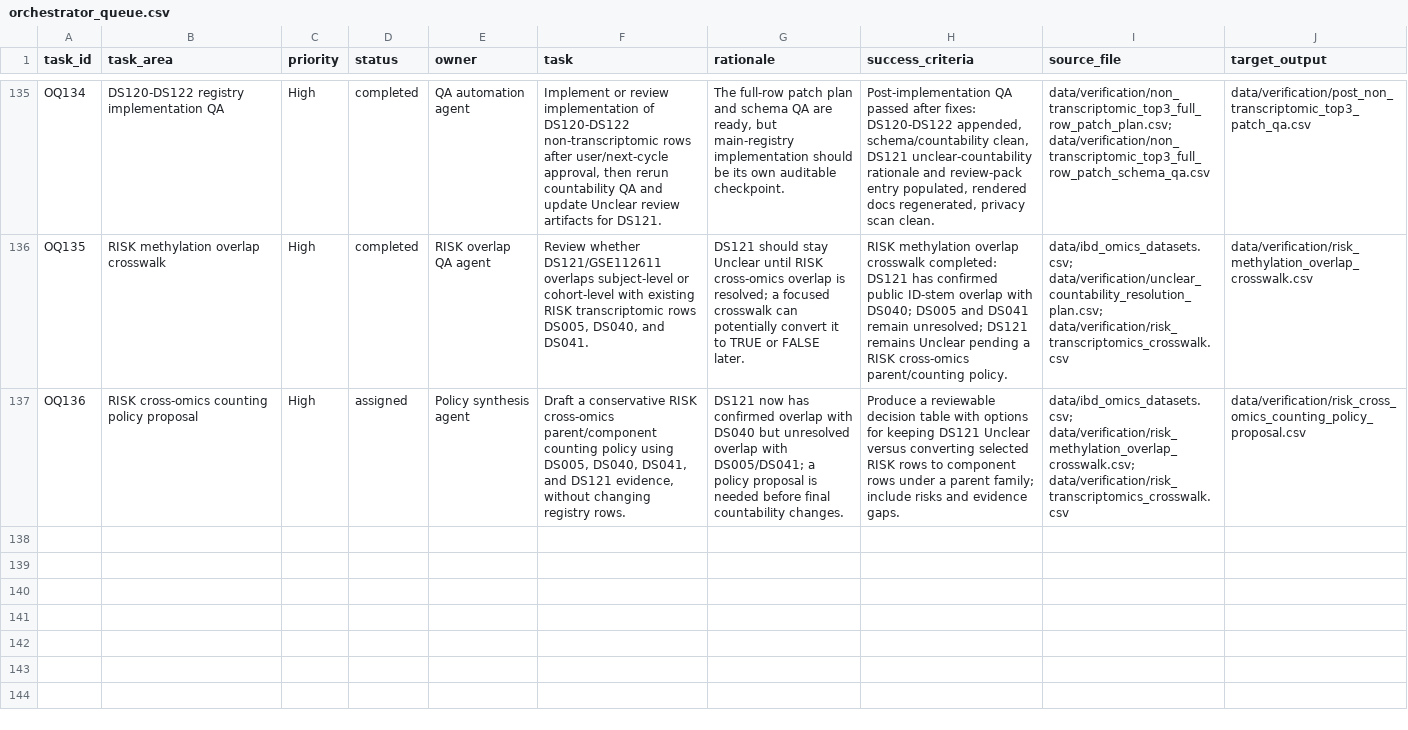
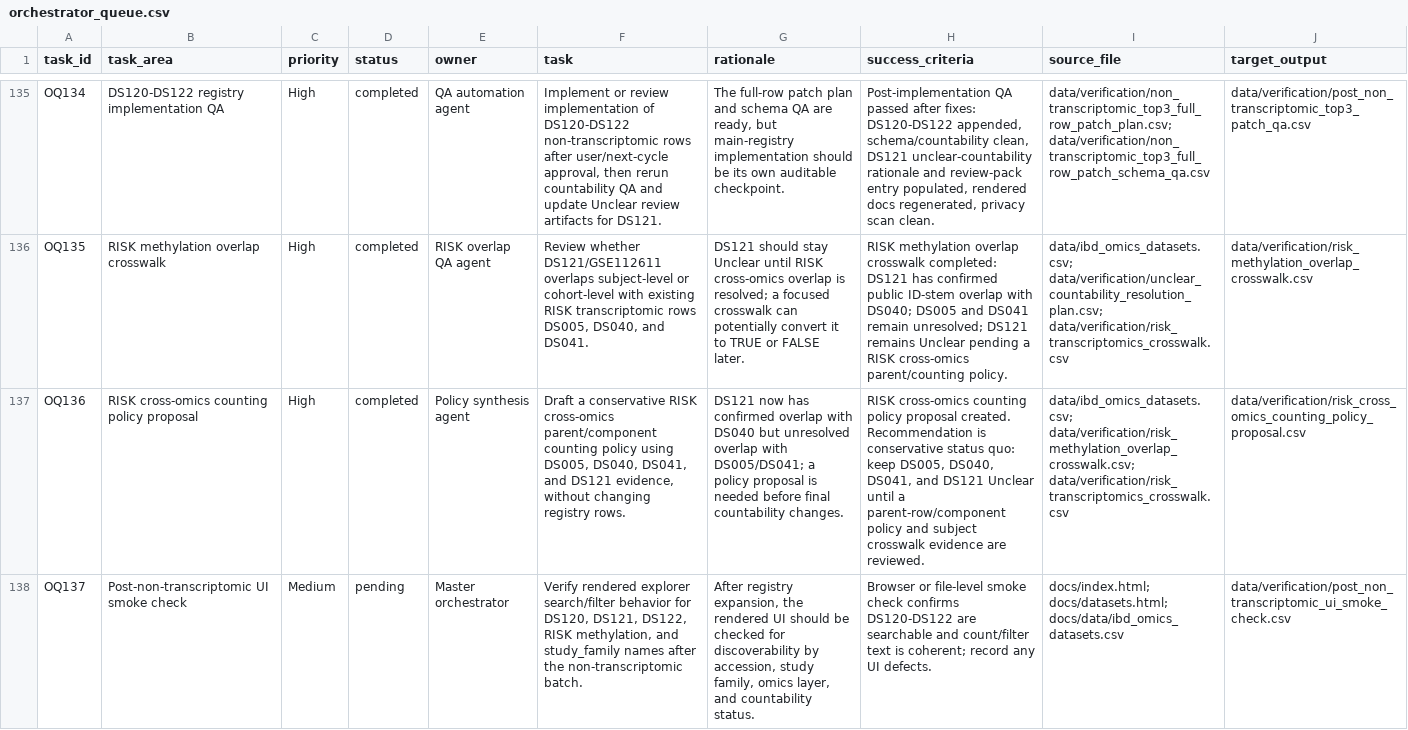
Before and after one commit to DahhamAlsoud/ibd-omics-explorer, a CSV file: data/orchestrator_queue.csv, drawn as a sheet; only a part is shown, gaps mark what is left out; the diff names each change by its address in the sheet, - before the commit and + after, or states it on an @@ line.

Commit message:
Record RISK counting policy proposal

```diff
--- a/data/orchestrator_queue.csv
+++ b/data/orchestrator_queue.csv
-D137 (status): assigned
+D137 (status): completed
-H137 (success_criteria): Produce a reviewable decision table with options for keeping DS121 Unclear versus converting selected RISK rows to component rows under a parent family; include risks and evidence gaps.
+H137 (success_criteria): RISK cross-omics counting policy proposal created. Recommendation is conservative status quo: keep DS005, DS040, DS041, and DS121 Unclear until a parent-row/component policy and subject crosswalk evidence are reviewed.
+row 138: OQ137 | Post-non-transcriptomic UI smoke check | Medium | pending | Master orchestrator | Verify rendered explorer search/filter behavior for DS120, DS121, DS122, RISK methylation, and study_family names after the non-transcriptomic batch. | After registry expansion, the rendered UI should be checked for discoverability by accession, study family, omics layer, and countability status. | Browser or file-level smoke check confirms DS120-DS122 are searchable and count/filter text is coherent; record any UI defects. | docs/index.html; docs/datasets.html; docs/data/ibd_omics_datasets.csv | data/verification/post_non_transcriptomic_ui_smoke_check.csv
```
Also changed, not shown: docs/data/orchestrator_queue.csv, 3 other files.
